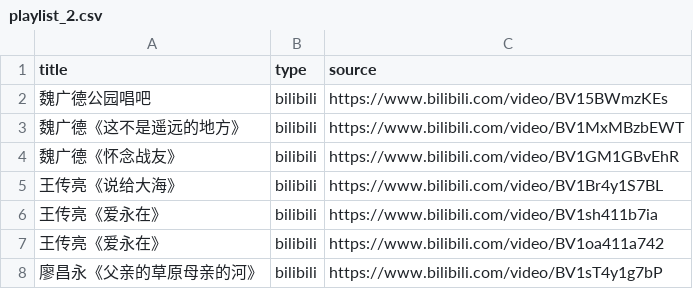
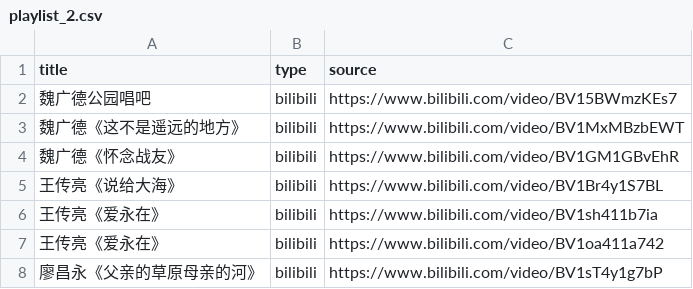
Before and after one commit to katelynmichelin976-wq/gemi, a CSV file: playlist_2.csv, drawn as a sheet.

Commit message:
Update playlist_2.csv

```diff
--- a/playlist_2.csv
+++ b/playlist_2.csv
@@ -1,3 +1,3 @@
 title,type,source
-魏广德公园唱吧,bilibili,https://www.bilibili.com/video/BV15BWmzKEs
+魏广德公园唱吧,bilibili,https://www.bilibili.com/video/BV15BWmzKEs7
 魏广德《这不是遥远的地方》,bilibili,https://www.bilibili.com/video/BV1MxMBzbEWT
```
